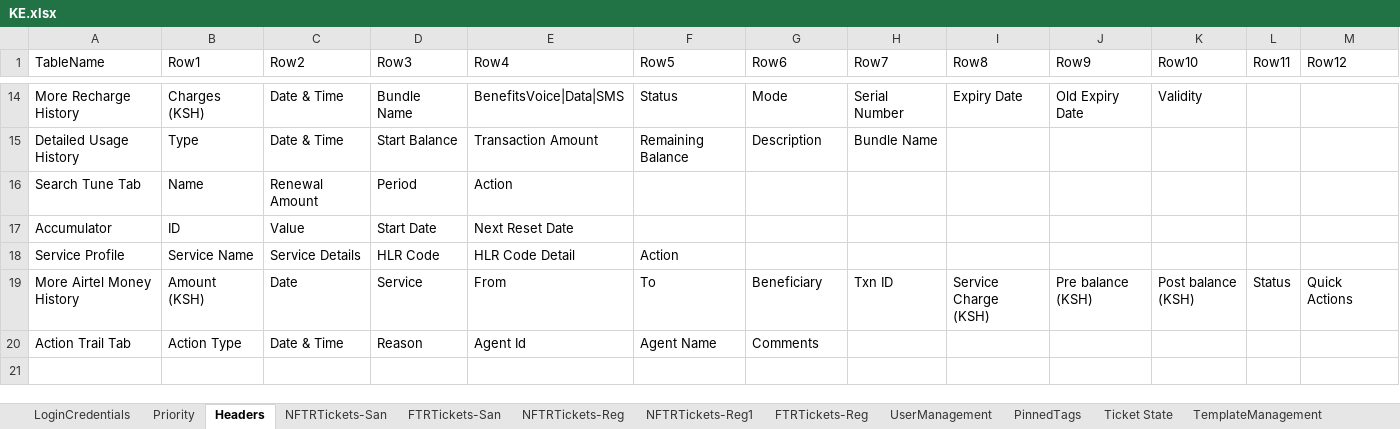
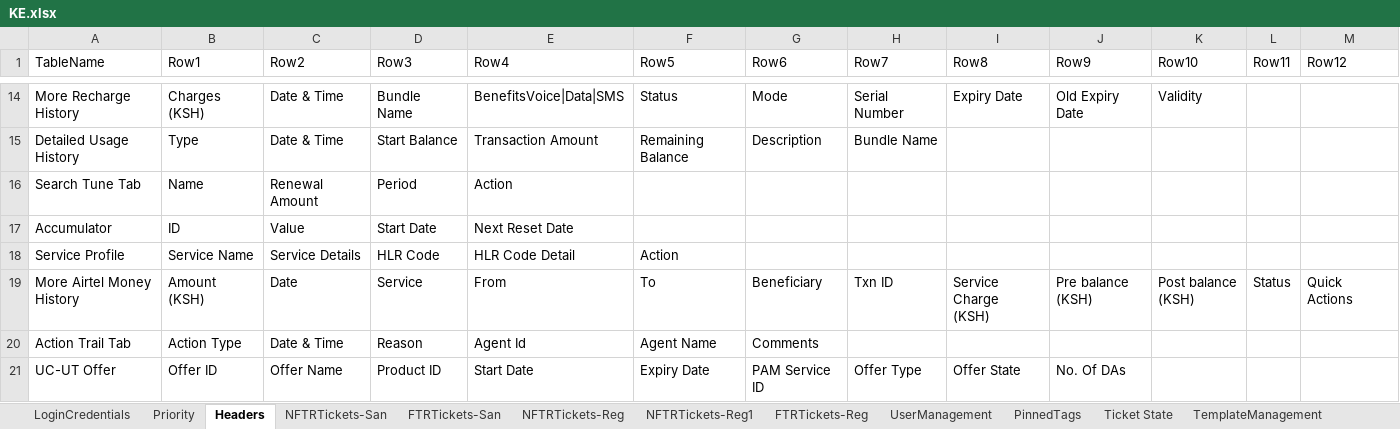
Before and after one commit to michaeadi/cs-portal-automation_selenium, an Excel workbook: resources/excels/KE.xlsx, sheet Headers, drawn as a sheet; only a part is shown, gaps mark what is left out; values as stored, in another font and other column widths than the file's, no borders; charts and pictures not drawn; the diff names each change by its address in the sheet, - before the commit and + after, or states it on an @@ line.

Commit message:
Service Profile

```diff
--- a/resources/excels/KE.xlsx (sheet Headers)
+++ b/resources/excels/KE.xlsx (sheet Headers)
+row 21: UC-UT Offer | Offer ID | Offer Name | Product ID | Start Date | Expiry Date | PAM Service ID | Offer Type | Offer State | No. Of DAs
```
Also changed, not shown: charts or pictures, resources/excels/TZ.xlsx, 27 other files.
